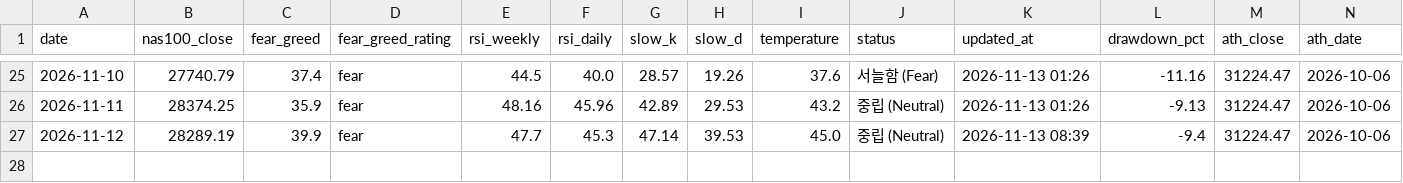
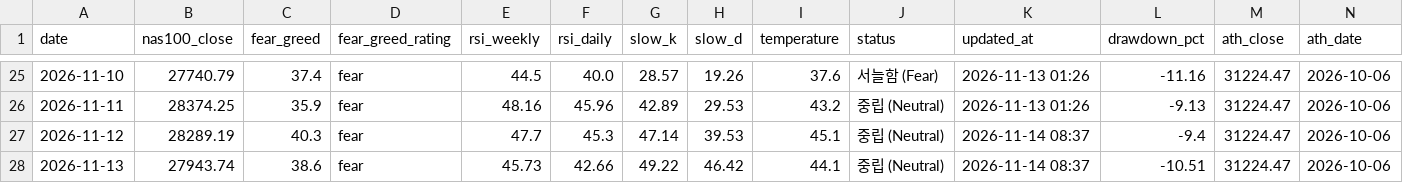
Before and after one commit to beckham0521-ship-it/invest-thermometer, a CSV file: history.csv, drawn as a sheet; only a part is shown, gaps mark what is left out; rows hold the shown columns only; the diff names each change by its address in the sheet, - before the commit and + after, or states it on an @@ line.

```diff
--- a/history.csv
+++ b/history.csv
-C27 (fear_greed): 39.9
+C27 (fear_greed): 40.3
-I27 (temperature): 45.0
+I27 (temperature): 45.1
-K27 (updated_at): 2026-11-13 08:39
+K27 (updated_at): 2026-11-14 08:37
+row 28: 2026-11-13 | 27943.74 | 38.6 | fear | 45.73 | 42.66 | 49.22 | 46.42 | 44.1 | 중립 (Neutral) | 2026-11-14 08:37 | -10.51 | 31224.47 | 2026-10-06
```
Also changed, not shown: history_full.csv, history_full_sox.csv, 6 other files.
